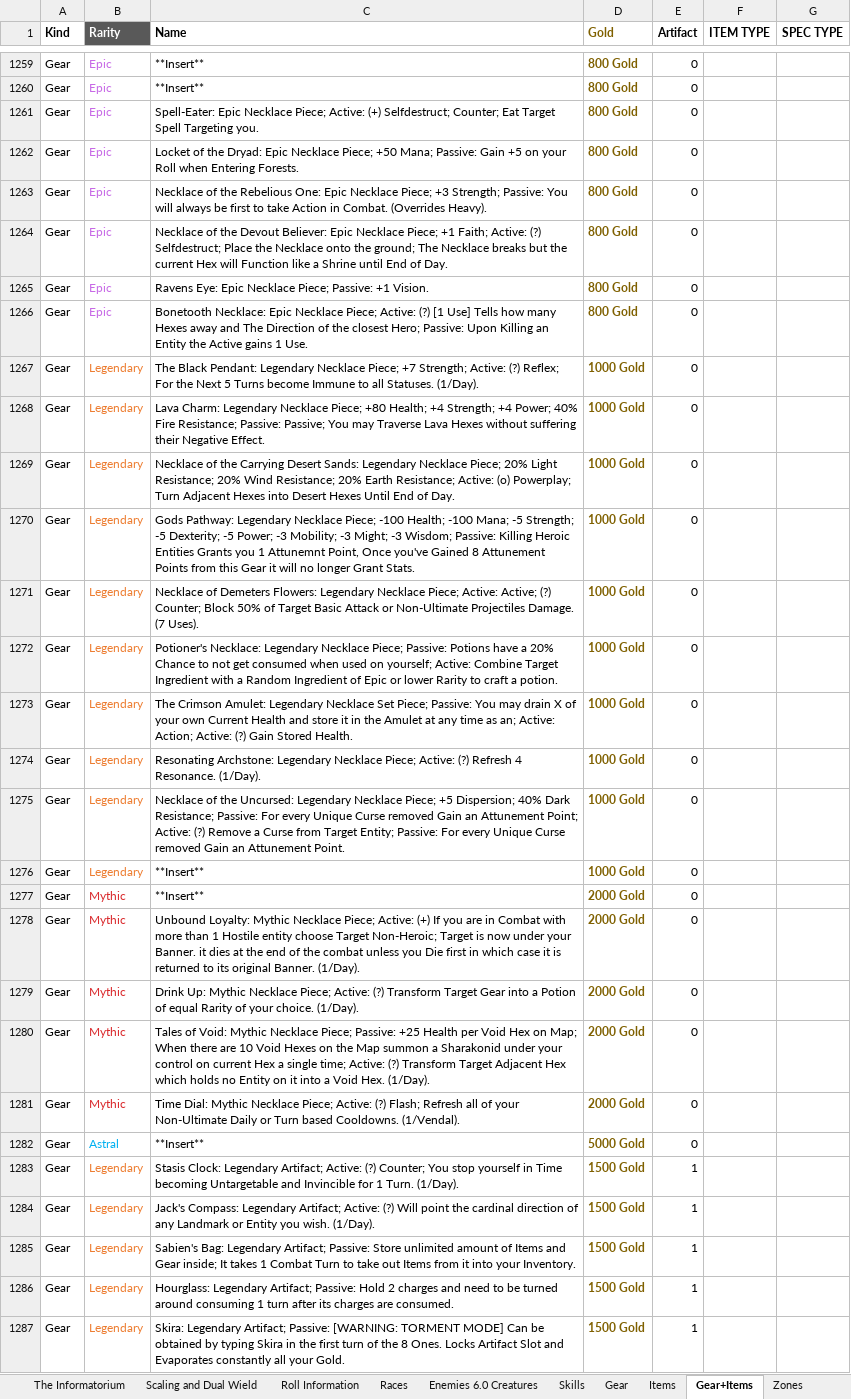
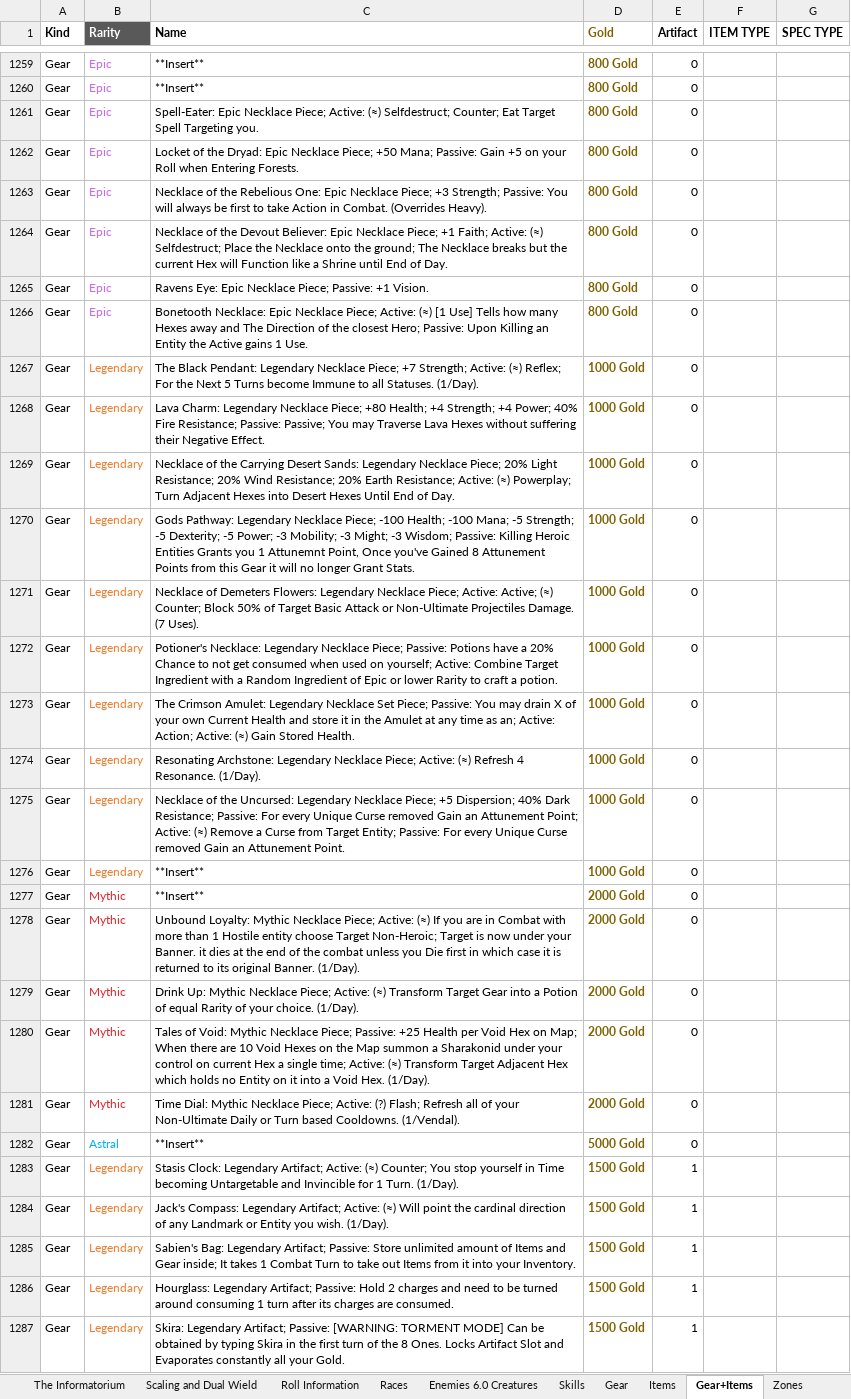
Before and after one commit to PyroMantra/warpedoriginal, an Excel workbook: data/Layer List (7).xlsx, sheet Gear+Items, drawn as a sheet; only a part is shown, gaps mark what is left out; values as stored, in another font and other column widths than the file's, no borders; the diff covers the shown part only; the diff names each change by its address in the sheet, - before the commit and + after, or states it on an @@ line.

```diff
--- a/data/Layer List (7).xlsx (sheet Gear+Items)
+++ b/data/Layer List (7).xlsx (sheet Gear+Items)
-C1261 (Name): …Piece; Active: (+) Selfdestruct; Counter;…
+C1261 (Name): …Piece; Active: (≈) Selfdestruct; Counter;…
-C1264 (Name): …Faith; Active: (?) Selfdestruct; Place…
+C1264 (Name): …Faith; Active: (≈) Selfdestruct; Place…
-C1266 (Name): …Piece; Active: (?) [1 Use]…
+C1266 (Name): …Piece; Active: (≈) [1 Use]…
-C1267 (Name): …Strength; Active: (?) Reflex; For…
+C1267 (Name): …Strength; Active: (≈) Reflex; For…
-C1269 (Name): …Resistance; Active: (o) Powerplay; Turn…
+C1269 (Name): …Resistance; Active: (≈) Powerplay; Turn…
-C1271 (Name): …Active: Active; (?) Counter; Block…
+C1271 (Name): …Active: Active; (≈) Counter; Block…
-C1273 (Name): …Action; Active: (?) Gain Stored…
+C1273 (Name): …Action; Active: (≈) Gain Stored…
-C1274 (Name): …Piece; Active: (?) Refresh 4…
+C1274 (Name): …Piece; Active: (≈) Refresh 4…
-C1275 (Name): …Point; Active: (?) Remove a…
+C1275 (Name): …Point; Active: (≈) Remove a…
-C1278 (Name): …Piece; Active: (+) If you…
+C1278 (Name): …Piece; Active: (≈) If you…
-C1279 (Name): …Piece; Active: (?) Transform Target…
+C1279 (Name): …Piece; Active: (≈) Transform Target…
-C1280 (Name): …time; Active: (?) Transform Target…
+C1280 (Name): …time; Active: (≈) Transform Target…
-C1283 (Name): …Artifact; Active: (?) Counter; You…
+C1283 (Name): …Artifact; Active: (≈) Counter; You…
-C1284 (Name): …Artifact; Active: (?) Will point…
+C1284 (Name): …Artifact; Active: (≈) Will point…
```
Also changed, not shown: 200 edited cells elsewhere in this sheet, sheet Gear, 1 other file.
